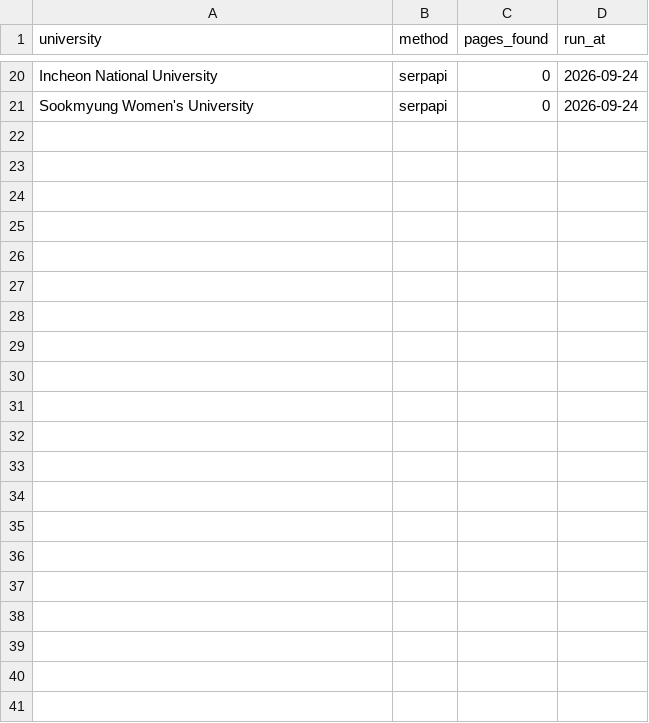
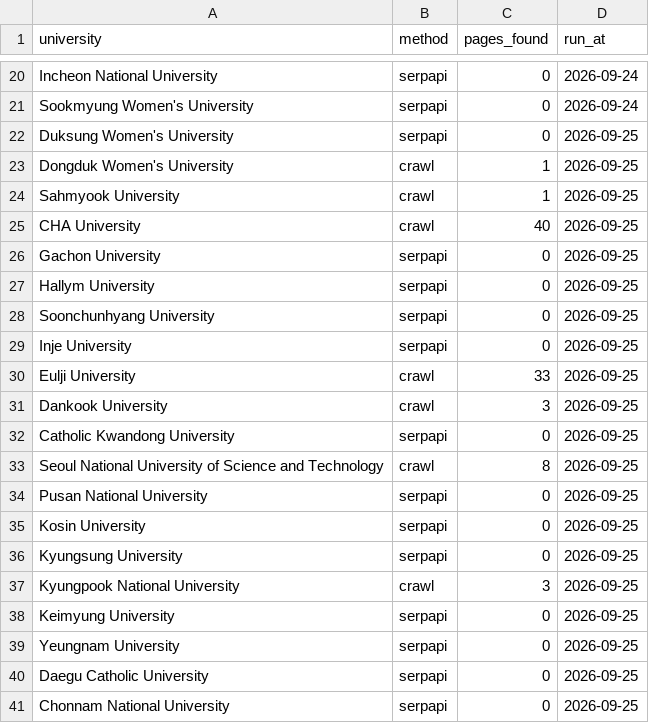
Before and after one commit to hyungjin1213-collab/desktop-tutorial, a CSV file: 0. korea bio map/data/discovery_log.csv, drawn as a sheet; only a part is shown, gaps mark what is left out; the diff names each change by its address in the sheet, - before the commit and + after, or states it on an @@ line.

```diff
--- a/0. korea bio map/data/discovery_log.csv
+++ b/0. korea bio map/data/discovery_log.csv
+row 22: Duksung Women's University | serpapi | 0 | 2026-09-25
+row 23: Dongduk Women's University | crawl | 1 | 2026-09-25
+row 24: Sahmyook University | crawl | 1 | 2026-09-25
+row 25: CHA University | crawl | 40 | 2026-09-25
+row 26: Gachon University | serpapi | 0 | 2026-09-25
+row 27: Hallym University | serpapi | 0 | 2026-09-25
+row 28: Soonchunhyang University | serpapi | 0 | 2026-09-25
+row 29: Inje University | serpapi | 0 | 2026-09-25
+row 30: Eulji University | crawl | 33 | 2026-09-25
+row 31: Dankook University | crawl | 3 | 2026-09-25
+row 32: Catholic Kwandong University | serpapi | 0 | 2026-09-25
+row 33: Seoul National University of Science and Technology | crawl | 8 | 2026-09-25
+row 34: Pusan National University | serpapi | 0 | 2026-09-25
+row 35: Kosin University | serpapi | 0 | 2026-09-25
+row 36: Kyungsung University | serpapi | 0 | 2026-09-25
+row 37: Kyungpook National University | crawl | 3 | 2026-09-25
+row 38: Keimyung University | serpapi | 0 | 2026-09-25
+row 39: Yeungnam University | serpapi | 0 | 2026-09-25
+row 40: Daegu Catholic University | serpapi | 0 | 2026-09-25
+row 41: Chonnam National University | serpapi | 0 | 2026-09-25
```
Also changed, not shown: 0. korea bio map/data/candidate_web_cache.csv, 18 other files.
